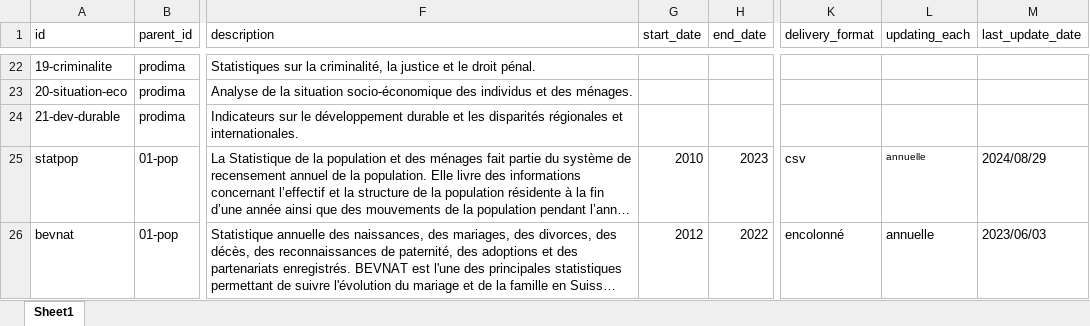
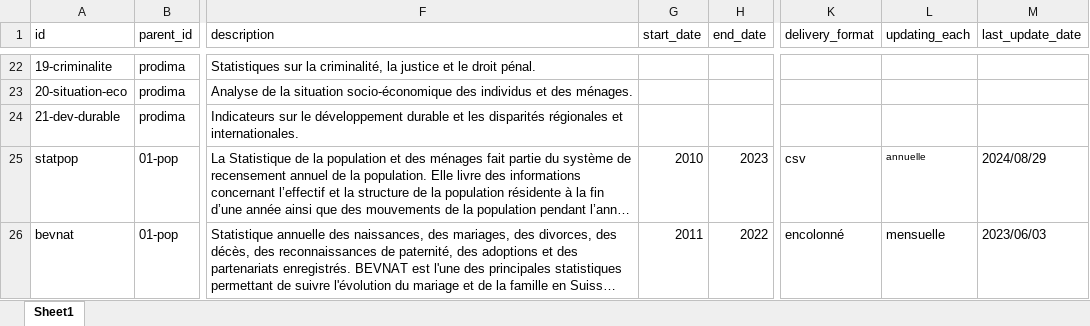
Before and after one commit to bassim-matar/datannur-app, an Excel workbook: data/db_source/folder.xlsx, sheet Sheet1, drawn as a sheet; only a part is shown, gaps mark what is left out; long unchanged cells end in …; values as stored, in another font and other column widths than the file's, no borders; table styles not drawn; the diff names each change by its address in the sheet, - before the commit and + after, or states it on an @@ line.

```diff
--- a/data/db_source/folder.xlsx (sheet Sheet1)
+++ b/data/db_source/folder.xlsx (sheet Sheet1)
-G26 (start_date): 2012
+G26 (start_date): 2011
-L26 (updating_each): annuelle
+L26 (updating_each): mensuelle
```
Also changed, not shown: data/db_source/__meta_schema__.xlsx, 8 other files.
